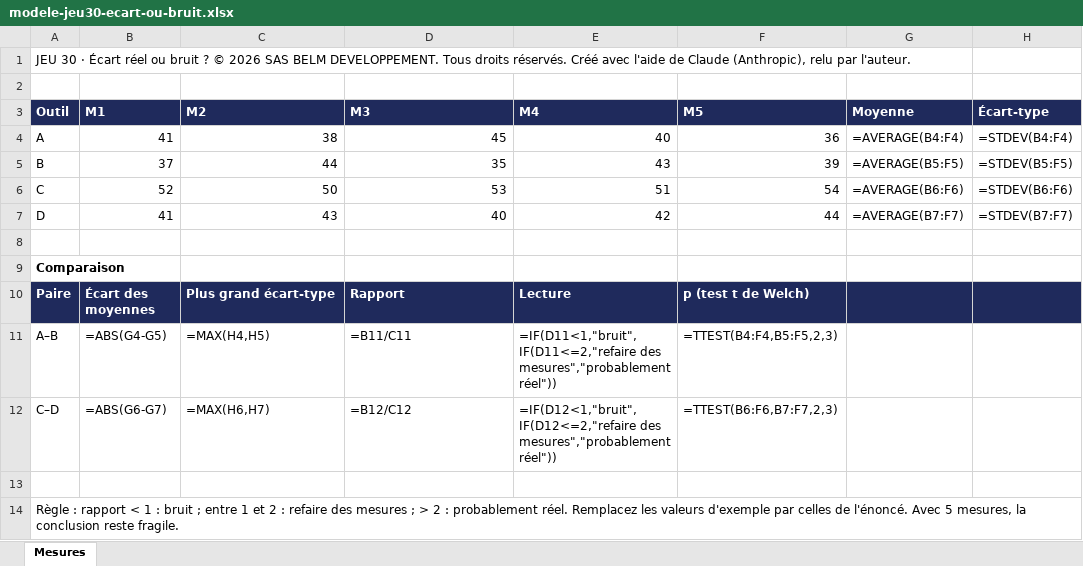
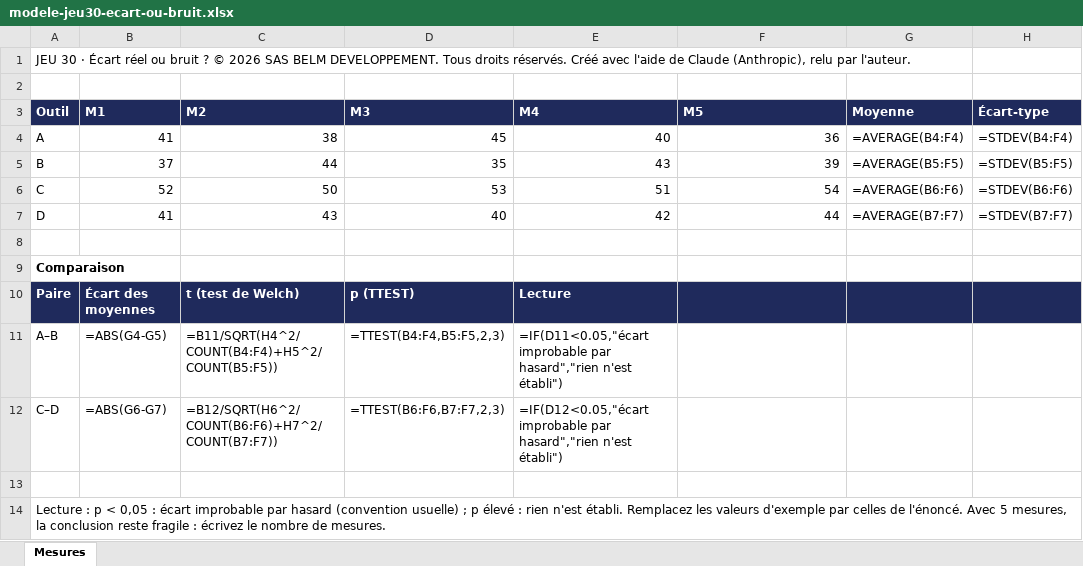
Before and after one commit to BelmDeveloppement/communication-pro, an Excel workbook: modele-jeu30-ecart-ou-bruit.xlsx, sheet Mesures, drawn as a sheet; values as stored, in another font and other column widths than the file's, no borders; formulas without a stored value are shown as written; the diff names each change by its address in the sheet, - before the commit and + after, or states it on an @@ line.

```diff
--- a/modele-jeu30-ecart-ou-bruit.xlsx (sheet Mesures)
+++ b/modele-jeu30-ecart-ou-bruit.xlsx (sheet Mesures)
-C10 (M2): Plus grand écart-type
+C10 (M2): t (test de Welch)
-D10 (M3): Rapport
+D10 (M3): p (TTEST)
-F10 (M5): p (test t de Welch)
+F10 (M5): (empty)
-C11 (M2): =MAX(H4,H5)
+C11 (M2): =B11/SQRT(H4^2/COUNT(B4:F4)+H5^2/COUNT(B5:F5))
-D11 (M3): =B11/C11
+D11 (M3): =TTEST(B4:F4,B5:F5,2,3)
-E11 (M4): =IF(D11<1,"bruit",IF(D11<=2,"refaire des mesures","probablement réel"))
+E11 (M4): =IF(D11<0.05,"écart improbable par hasard","rien n'est établi")
-F11 (M5): =TTEST(B4:F4,B5:F5,2,3)
+F11 (M5): (empty)
-C12 (M2): =MAX(H6,H7)
+C12 (M2): =B12/SQRT(H6^2/COUNT(B6:F6)+H7^2/COUNT(B7:F7))
-D12 (M3): =B12/C12
+D12 (M3): =TTEST(B6:F6,B7:F7,2,3)
-E12 (M4): =IF(D12<1,"bruit",IF(D12<=2,"refaire des mesures","probablement réel"))
+E12 (M4): =IF(D12<0.05,"écart improbable par hasard","rien n'est établi")
-F12 (M5): =TTEST(B6:F6,B7:F7,2,3)
+F12 (M5): (empty)
-A14 (Outil): Règle : rapport < 1 : bruit ; entre 1 et 2 : refaire des mesures ; > 2 : probablement réel. Remplacez les valeurs d'exemple par celles de l'énoncé. Avec 5 mesures, la conclusion reste fragile.
+A14 (Outil): Lecture : p < 0,05 : écart improbable par hasard (convention usuelle) ; p élevé : rien n'est établi. Remplacez les valeurs d'exemple par celles de l'énoncé. Avec 5 mesures, la conclusion reste fragile : écrivez le nombre de mesures.
```
Also changed, not shown: 4 other files.
